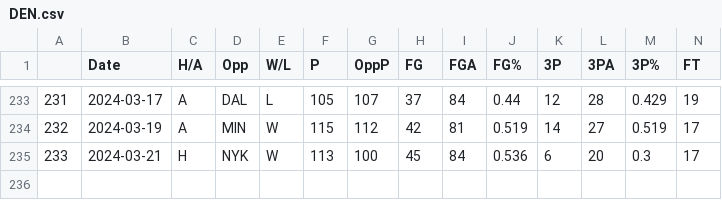
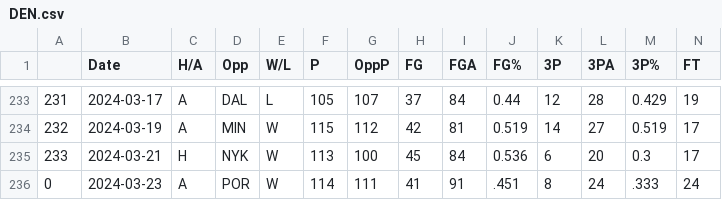
Before and after one commit to NevinG/AIM-F23-Basketball-Predictor, a CSV file: data/DEN.csv, drawn as a sheet; only a part is shown, gaps mark what is left out; rows hold the shown columns only; the diff names each change by its address in the sheet, - before the commit and + after, or states it on an @@ line.

```diff
--- a/data/DEN.csv
+++ b/data/DEN.csv
+row 236: 0 | 2024-03-23 | A | POR | W | 114 | 111 | 41 | 91 | .451 | 8 | 24 | .333 | 24
```
Also changed, not shown: data/ATL.csv, data/ORL.csv, 16 other files.
